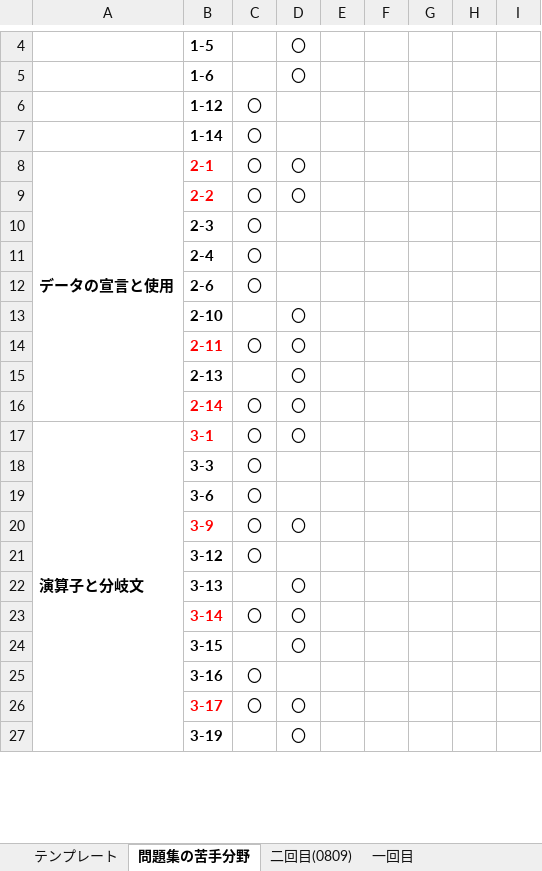
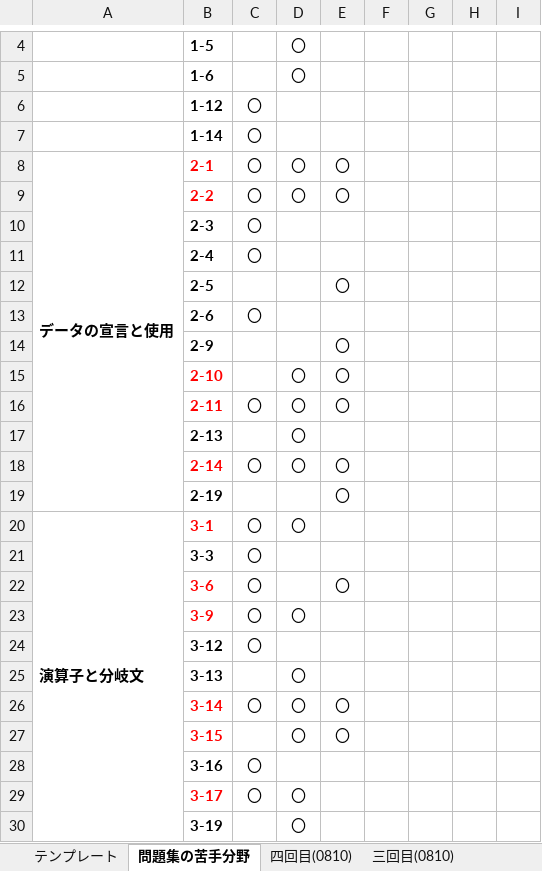
Before and after one commit to dandan611/Competitive-programming, an Excel workbook: Java/java se bronze/模試.xlsx, sheet 問題集の苦手分野, drawn as a sheet; only a part is shown, gaps mark what is left out; values as stored, in another font and other column widths than the file's, no borders; addresses are those after the commit; the diff covers the shown part only; the diff names each change by its address in the sheet, - before the commit and + after, or states it on an @@ line.

```diff
--- a/Java/java se bronze/模試.xlsx (sheet 問題集の苦手分野)
+++ b/Java/java se bronze/模試.xlsx (sheet 問題集の苦手分野)
+sheet tab: 四回目(0810)
+sheet tab: 三回目(0810)
-E8:E9: (empty)
+E8:E9: 〇
+row 12:  | 2-5 |  |  | 〇
+row 14:  | 2-9 |  |  | 〇
-B15 text colour: black
+B15 text colour: #FF0000
-E15:E16: (empty)
+E15:E16: 〇
-E18: (empty)
+E18: 〇
+row 19:  | 2-19 |  |  | 〇
-B22 text colour: black
+B22 text colour: #FF0000
-E22: (empty)
+E22: 〇
-E26:E27: (empty)
+E26:E27: 〇
-B27 text colour: black
+B27 text colour: #FF0000
```
Also changed, not shown: 2 added rows, 21 edited cells and cell formats elsewhere in this sheet, formulas that keep their value, 1 other file.
